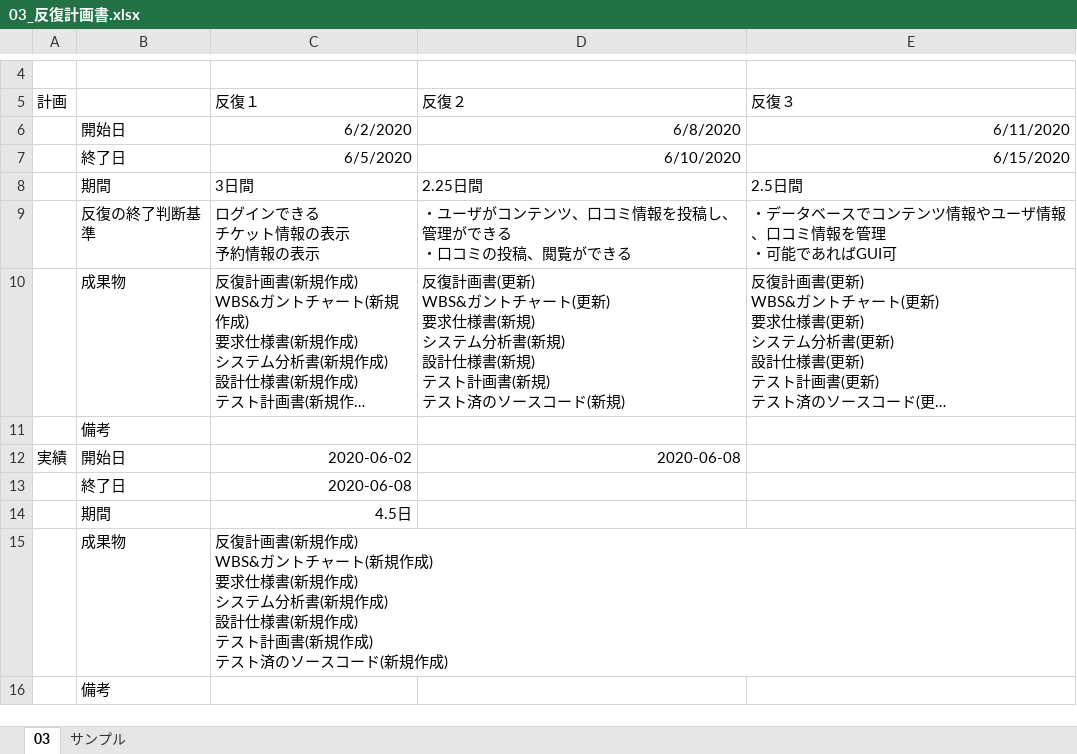
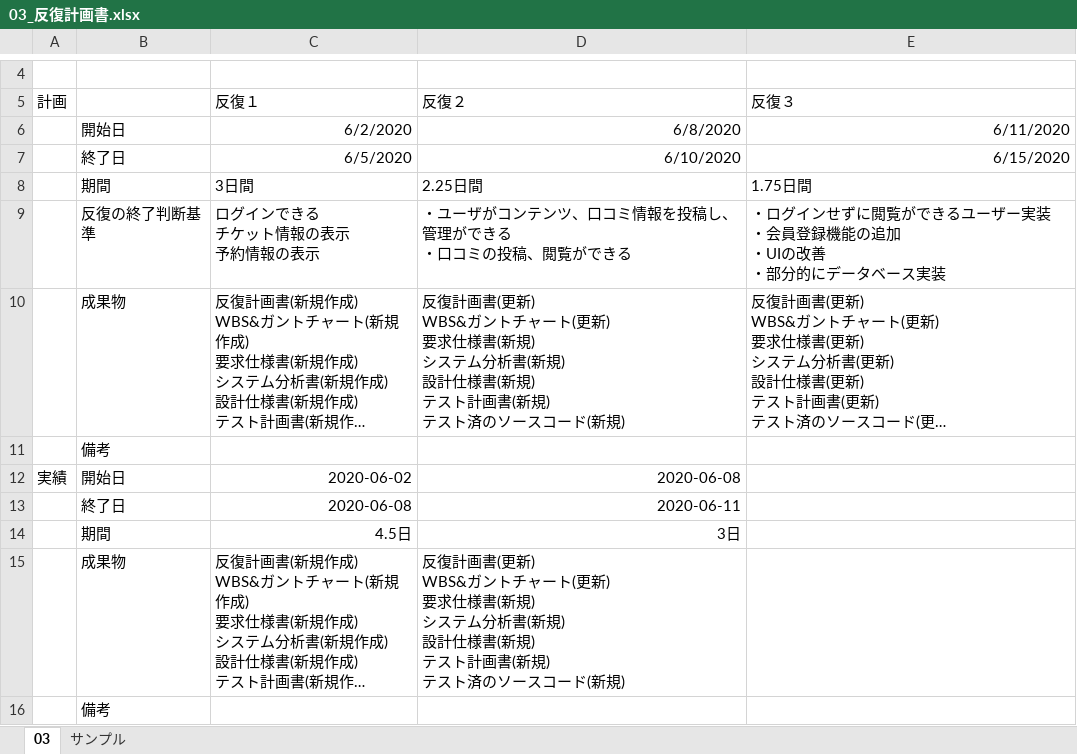
Before and after one commit to Kenta-Shiro/MiniPro2, an Excel workbook: 計画/03_反復計画書.xlsx, sheet 03, drawn as a sheet; only a part is shown, gaps mark what is left out; long unchanged cells end in …; values as stored, in another font and other column widths than the file's, no borders; ↵ is a line break in a cell; the diff names each change by its address in the sheet, - before the commit and + after, or states it on an @@ line.

```diff
--- a/計画/03_反復計画書.xlsx (sheet 03)
+++ b/計画/03_反復計画書.xlsx (sheet 03)
-E8 (反復３): 2.5日間
+E8 (反復３): 1.75日間
-E9 (反復３): ・データベースでコンテンツ情報やユーザ情報、口コミ情報を管理 ↵ ・可能であればGUI可
+E9 (反復３): ・ログインせずに閲覧ができるユーザー実装 ↵ ・会員登録機能の追加 ↵ ・UIの改善 ↵ ・部分的にデータベース実装
-D13 (反復２): (empty)
+D13 (反復２): 2020-06-11
-D14 (反復２): (empty)
+D14 (反復２): 3日
-D15 (反復２): (empty)
+D15 (反復２): 反復計画書(更新) ↵ WBS&ガントチャート(更新) ↵ 要求仕様書(新規) ↵ システム分析書(新規) ↵ 設計仕様書(新規) ↵ テスト計画書(新規) ↵ テスト済のソースコード(新規)
```
Also changed, not shown: 1 other file.
